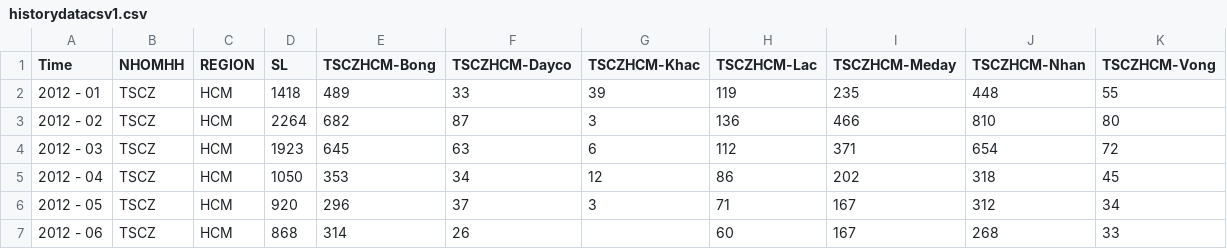
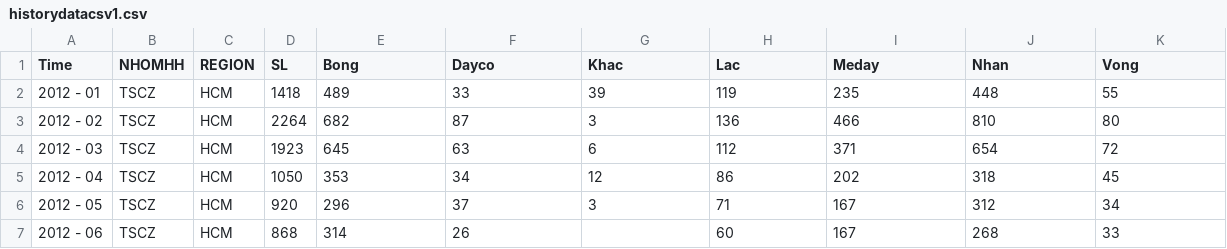
Before and after one commit to DuonDuon/FC, a CSV file: historydatacsv1.csv, drawn as a sheet; only a part is shown.

Commit message:
Update historydatacsv1.csv

```diff
--- a/historydatacsv1.csv
+++ b/historydatacsv1.csv
@@ -1,2 +1,2 @@
-Time,NHOMHH,REGION,SL,TSCZHCM-Bong,TSCZHCM-Dayco,TSCZHCM-Khac,TSCZHCM-Lac,TSCZHCM-Meday,TSCZHCM-Nhan,TSCZHCM-Vong
+Time,NHOMHH,REGION,SL,Bong,Dayco,Khac,Lac,Meday,Nhan,Vong
 2012 - 01,TSCZ,HCM,1418, 489 , 33 , 39 , 119 , 235 , 448 , 55
```
